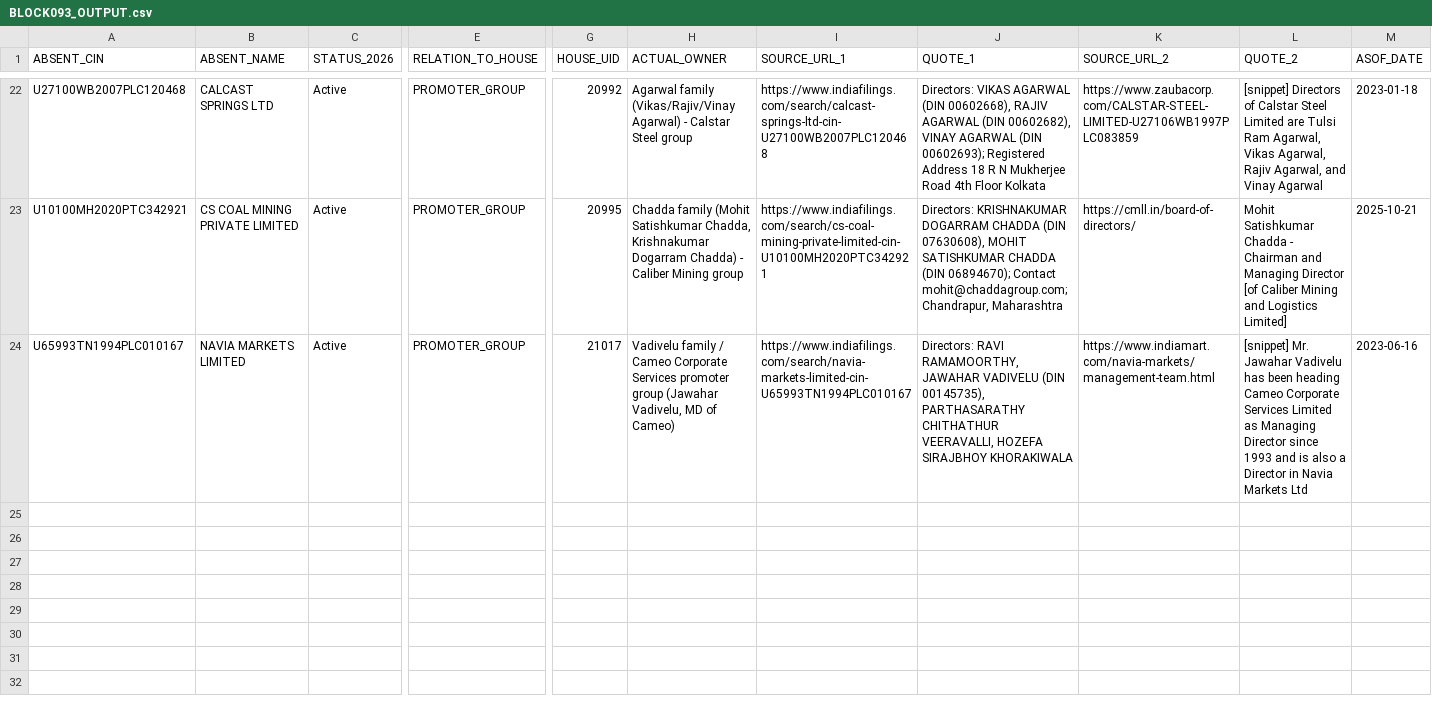
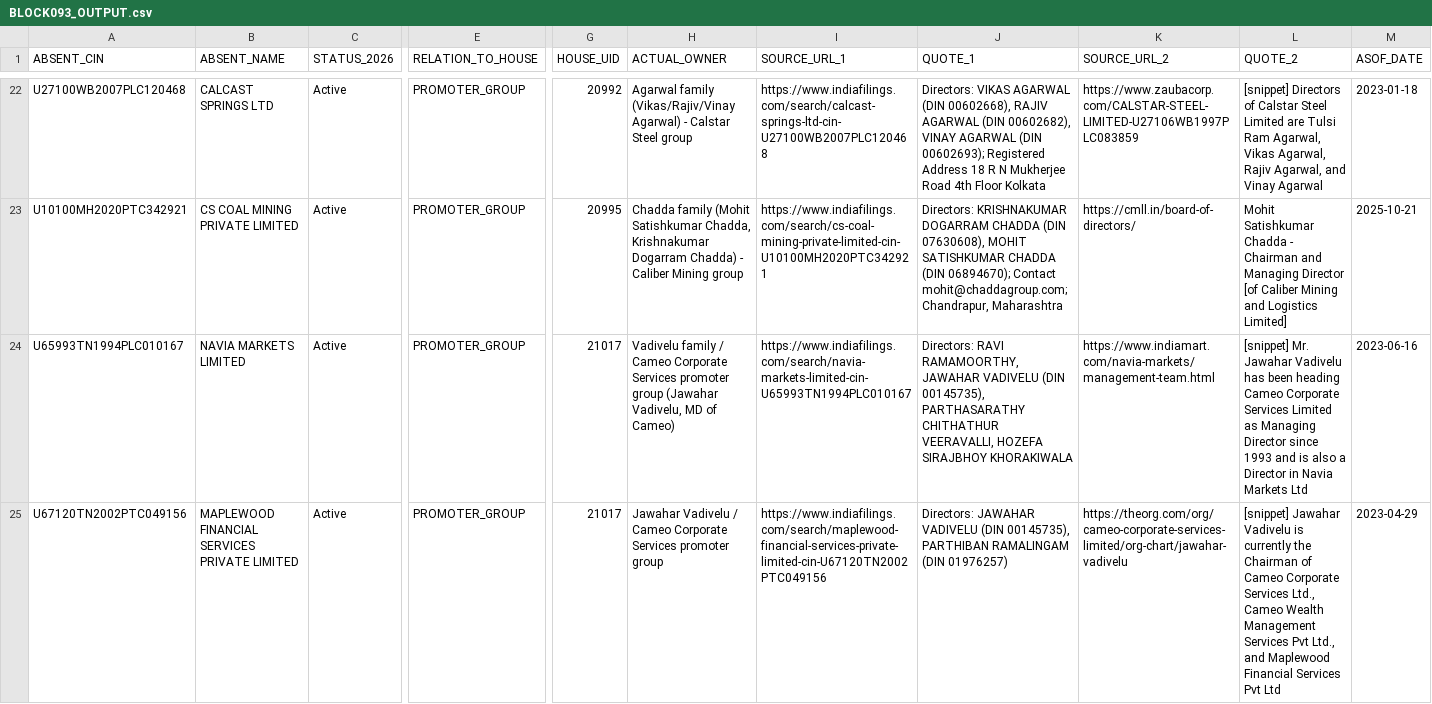
Before and after one commit to pavithra610-cell/claude, a CSV file: A3_ABSENT_LANE/cloud_blocks/BLOCK093_OUTPUT.csv, drawn as a sheet; only a part is shown, gaps mark what is left out; rows hold the shown columns only; the diff covers the shown part only; the diff names each change by its address in the sheet, - before the commit and + after, or states it on an @@ line.

```diff
--- a/A3_ABSENT_LANE/cloud_blocks/BLOCK093_OUTPUT.csv
+++ b/A3_ABSENT_LANE/cloud_blocks/BLOCK093_OUTPUT.csv
+row 25: U67120TN2002PTC049156 | MAPLEWOOD FINANCIAL SERVICES PRIVATE LIMITED | Active | PROMOTER_GROUP | 21017 | Jawahar Vadivelu / Cameo Corporate Services promoter group | https://www.indiafilings.com/search/maplewood-financial-services-private-limited-cin-U67120TN2002PTC049156 | Directors: JAWAHAR VADIVELU (DIN 00145735), PARTHIBAN RAMALINGAM (DIN 01976257) | https://theorg.com/org/cameo-corporate-services-limited/org-chart/jawahar-vadivelu | [snippet] Jawahar Vadivelu is currently the Chairman of Cameo Corporate Services Ltd., Cameo Wealth Management Services Pvt Ltd., and Maplewood Financial Services Pvt Ltd | 2023-04-29
```
Also changed, not shown: 1 added row elsewhere in this file, A3_ABSENT_LANE/cloud_blocks/BLOCK094_OUTPUT.csv, A3_ABSENT_LANE/cloud_blocks/BLOCK095_OUTPUT.csv, 2 other files.
